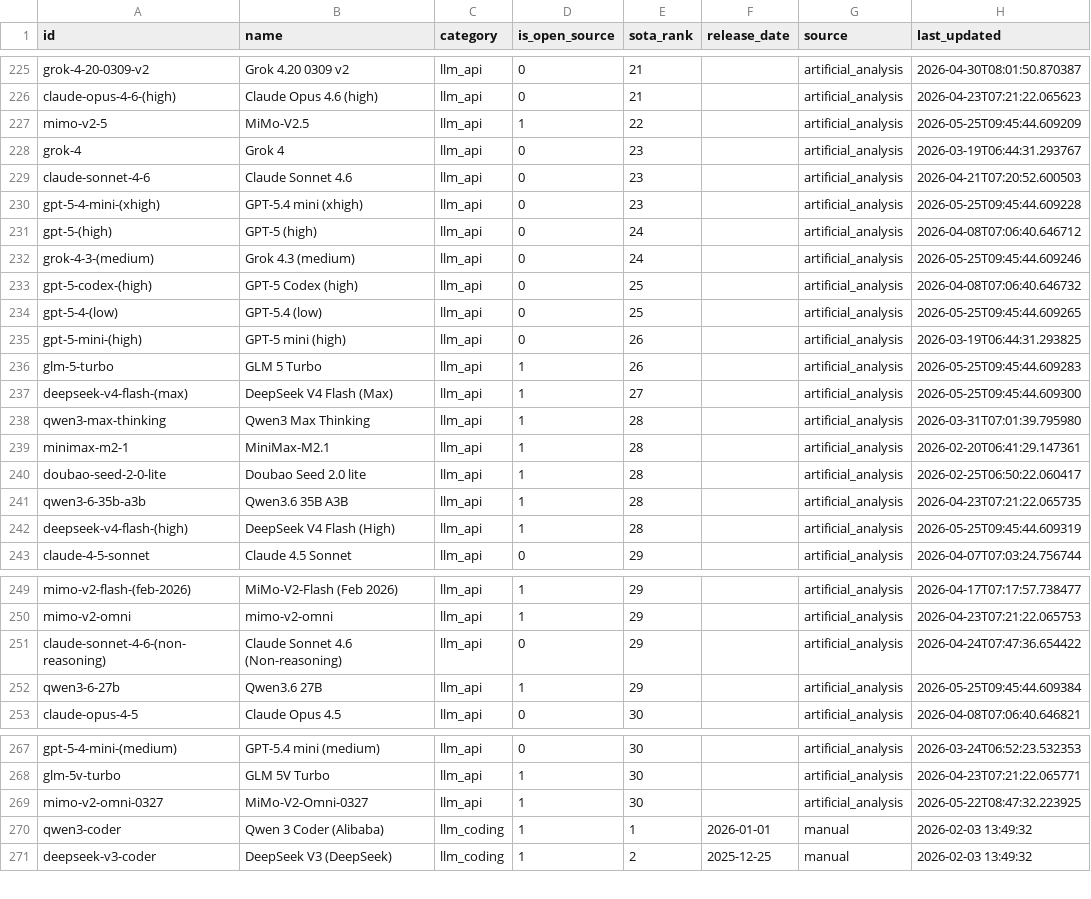
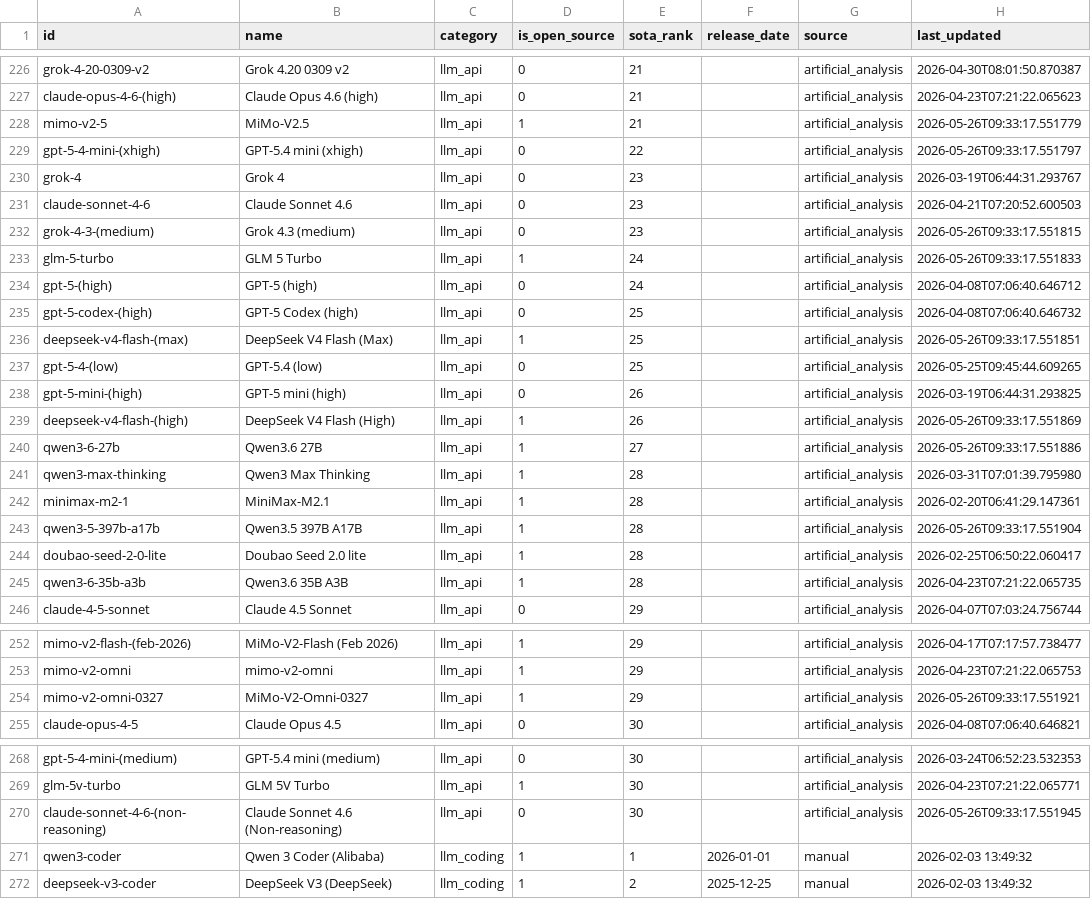
Before and after one commit to romancircus/sota-tracker-claw, a CSV file: data/sota_export.csv, drawn as a sheet; only a part is shown, gaps mark what is left out; the diff covers the shown part only.

```diff
--- a/data/sota_export.csv
+++ b/data/sota_export.csv
@@ -226,18 +227,20 @@ grok-4-20-0309-v2,Grok 4.20 0309 v2,llm_api,0,21,,artificial_analysis,2026-04-30
 claude-opus-4-6-(high),Claude Opus 4.6 (high),llm_api,0,21,,artificial_analysis,2026-04-23T07:21:22.065623
-mimo-v2-5,MiMo-V2.5,llm_api,1,22,,artificial_analysis,2026-05-25T09:45:44.609209
+mimo-v2-5,MiMo-V2.5,llm_api,1,21,,artificial_analysis,2026-05-26T09:33:17.551779
+gpt-5-4-mini-(xhigh),GPT-5.4 mini (xhigh),llm_api,0,22,,artificial_analysis,2026-05-26T09:33:17.551797
 grok-4,Grok 4,llm_api,0,23,,artificial_analysis,2026-03-19T06:44:31.293767
 claude-sonnet-4-6,Claude Sonnet 4.6,llm_api,0,23,,artificial_analysis,2026-04-21T07:20:52.600503
-gpt-5-4-mini-(xhigh),GPT-5.4 mini (xhigh),llm_api,0,23,,artificial_analysis,2026-05-25T09:45:44.609228
+grok-4-3-(medium),Grok 4.3 (medium),llm_api,0,23,,artificial_analysis,2026-05-26T09:33:17.551815
+glm-5-turbo,GLM 5 Turbo,llm_api,1,24,,artificial_analysis,2026-05-26T09:33:17.551833
 gpt-5-(high),GPT-5 (high),llm_api,0,24,,artificial_analysis,2026-04-08T07:06:40.646712
-grok-4-3-(medium),Grok 4.3 (medium),llm_api,0,24,,artificial_analysis,2026-05-25T09:45:44.609246
 gpt-5-codex-(high),GPT-5 Codex (high),llm_api,0,25,,artificial_analysis,2026-04-08T07:06:40.646732
+deepseek-v4-flash-(max),DeepSeek V4 Flash (Max),llm_api,1,25,,artificial_analysis,2026-05-26T09:33:17.551851
 gpt-5-4-(low),GPT-5.4 (low),llm_api,0,25,,artificial_analysis,2026-05-25T09:45:44.609265
 gpt-5-mini-(high),GPT-5 mini (high),llm_api,0,26,,artificial_analysis,2026-03-19T06:44:31.293825
-glm-5-turbo,GLM 5 Turbo,llm_api,1,26,,artificial_analysis,2026-05-25T09:45:44.609283
-deepseek-v4-flash-(max),DeepSeek V4 Flash (Max),llm_api,1,27,,artificial_analysis,2026-05-25T09:45:44.609300
+deepseek-v4-flash-(high),DeepSeek V4 Flash (High),llm_api,1,26,,artificial_analysis,2026-05-26T09:33:17.551869
+qwen3-6-27b,Qwen3.6 27B,llm_api,1,27,,artificial_analysis,2026-05-26T09:33:17.551886
 qwen3-max-thinking,Qwen3 Max Thinking,llm_api,1,28,,artificial_analysis,2026-03-31T07:01:39.795980
 minimax-m2-1,MiniMax-M2.1,llm_api,1,28,,artificial_analysis,2026-02-20T06:41:29.147361
+qwen3-5-397b-a17b,Qwen3.5 397B A17B,llm_api,1,28,,artificial_analysis,2026-05-26T09:33:17.551904
 doubao-seed-2-0-lite,Doubao Seed 2.0 lite,llm_api,1,28,,artificial_analysis,2026-02-25T06:50:22.060417
 qwen3-6-35b-a3b,Qwen3.6 35B A3B,llm_api,1,28,,artificial_analysis,2026-04-23T07:21:22.065735
-deepseek-v4-flash-(high),DeepSeek V4 Flash (High),llm_api,1,28,,artificial_analysis,2026-05-25T09:45:44.609319
 claude-4-5-sonnet,Claude 4.5 Sonnet,llm_api,0,29,,artificial_analysis,2026-04-07T07:03:24.756744
@@ -250,4 +253,3 @@ mimo-v2-flash-(feb-2026),MiMo-V2-Flash (Feb 2026),llm_api,1,29,,artificial_analy
 mimo-v2-omni,mimo-v2-omni,llm_api,1,29,,artificial_analysis,2026-04-23T07:21:22.065753
-claude-sonnet-4-6-(non-reasoning),Claude Sonnet 4.6 (Non-reasoning),llm_api,0,29,,artificial_analysis,2026-04-24T07:47:36.654422
-qwen3-6-27b,Qwen3.6 27B,llm_api,1,29,,artificial_analysis,2026-05-25T09:45:44.609384
+mimo-v2-omni-0327,MiMo-V2-Omni-0327,llm_api,1,29,,artificial_analysis,2026-05-26T09:33:17.551921
 claude-opus-4-5,Claude Opus 4.5,llm_api,0,30,,artificial_analysis,2026-04-08T07:06:40.646821
@@ -268,3 +269,3 @@ gpt-5-4-mini-(medium),GPT-5.4 mini (medium),llm_api,0,30,,artificial_analysis,20
 glm-5v-turbo,GLM 5V Turbo,llm_api,1,30,,artificial_analysis,2026-04-23T07:21:22.065771
-mimo-v2-omni-0327,MiMo-V2-Omni-0327,llm_api,1,30,,artificial_analysis,2026-05-22T08:47:32.223925
+claude-sonnet-4-6-(non-reasoning),Claude Sonnet 4.6 (Non-reasoning),llm_api,0,30,,artificial_analysis,2026-05-26T09:33:17.551945
 qwen3-coder,Qwen 3 Coder (Alibaba),llm_coding,1,1,2026-01-01,manual,2026-02-03 13:49:32
```
Also changed, not shown: 2 added rows, 2 removed rows and 68 edited cells elsewhere in this file, 3 other files.
